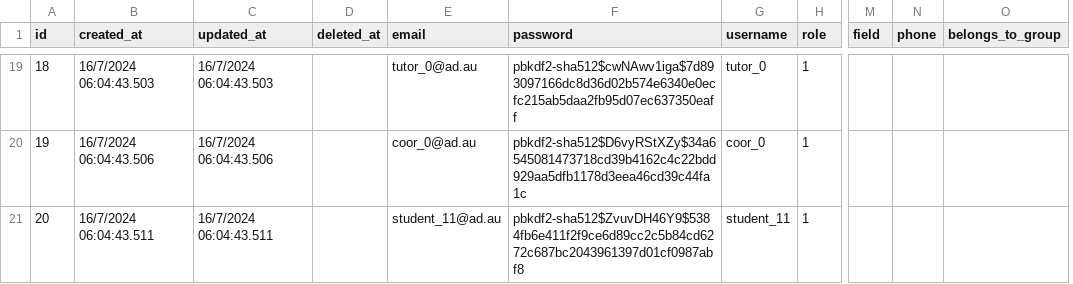
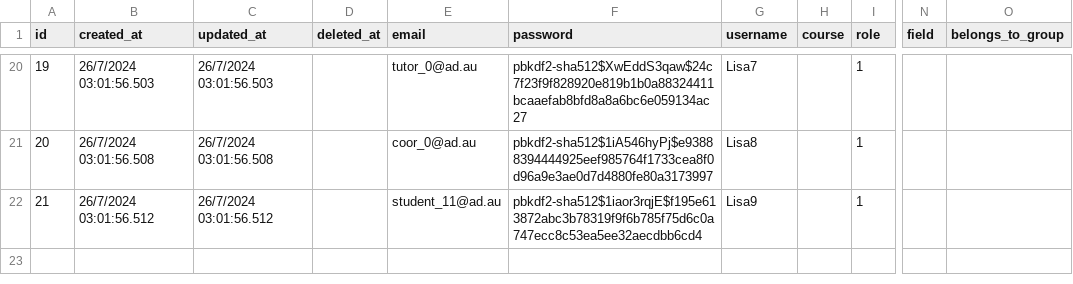
Before and after one commit to unsw-cse-comp99-3900/capstone-project-9900w16bdigitalsix, a CSV file: users.csv, drawn as a sheet; only a part is shown, gaps mark what is left out; removed rows and columns are numbered as before the commit, all else as after; the diff covers the shown part only; the diff names each change by its address in the sheet, - before the commit and + after, or states it on an @@ line.

```diff
--- a/users.csv
+++ b/users.csv
+column H (course), empty
-column N (phone), empty
@@ column A (id) renumbered from row 3 down @@
-B20 (created_at): 16/7/2024 06:04:43.503
+B20 (created_at): 26/7/2024 03:01:56.503
-C20 (updated_at): 16/7/2024 06:04:43.503
+C20 (updated_at): 26/7/2024 03:01:56.503
-F20 (password): pbkdf2-sha512$cwNAwv1iga$7d893097166dc8d36d02b574e6340e0ecfc215ab5daa2fb95d07ec637350eaff
+F20 (password): pbkdf2-sha512$XwEddS3qaw$24c7f23f9f828920e819b1b0a88324411bcaaefab8bfd8a8a6bc6e059134ac27
-G20 (username): tutor_0
+G20 (username): Lisa7
-B21 (created_at): 16/7/2024 06:04:43.506
+B21 (created_at): 26/7/2024 03:01:56.508
-C21 (updated_at): 16/7/2024 06:04:43.506
+C21 (updated_at): 26/7/2024 03:01:56.508
-F21 (password): pbkdf2-sha512$D6vyRStXZy$34a6545081473718cd39b4162c4c22bdd929aa5dfb1178d3eea46cd39c44fa1c
+F21 (password): pbkdf2-sha512$1iA546hyPj$e93888394444925eef985764f1733cea8f0d96a9e3ae0d7d4880fe80a3173997
-G21 (username): coor_0
+G21 (username): Lisa8
-B22 (created_at): 16/7/2024 06:04:43.511
+B22 (created_at): 26/7/2024 03:01:56.512
-C22 (updated_at): 16/7/2024 06:04:43.511
+C22 (updated_at): 26/7/2024 03:01:56.512
-F22 (password): pbkdf2-sha512$ZvuvDH46Y9$5384fb6e411f2f9ce6d89cc2c5b84cd6272c687bc2043961397d01cf0987abf8
+F22 (password): pbkdf2-sha512$1iaor3rqjE$f195e613872abc3b78319f9f6b785f75d6c0a747ecc8c53ea5ee32aecdbb6cd4
-G22 (username): student_11
+G22 (username): Lisa9
```
Also changed, not shown: 1 added row and 58 edited cells elsewhere in this file, 3 other files.
